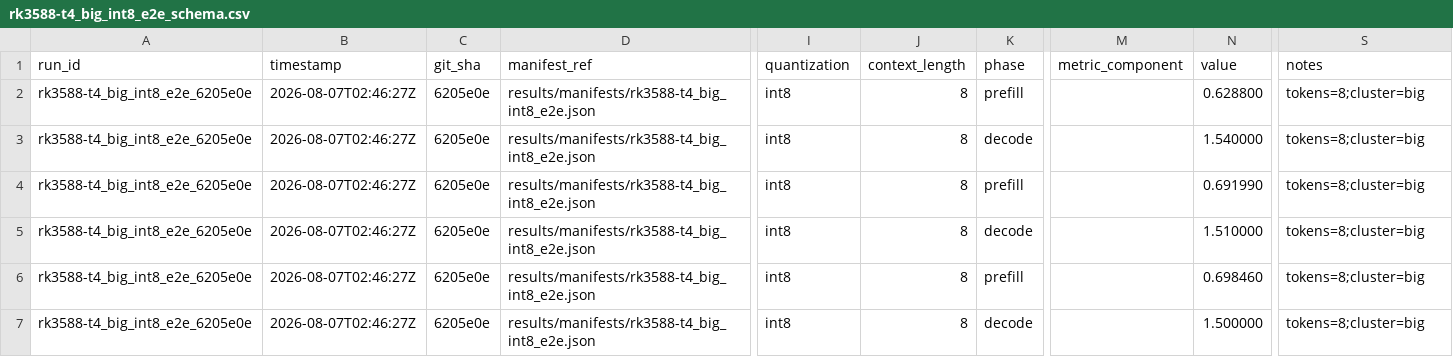
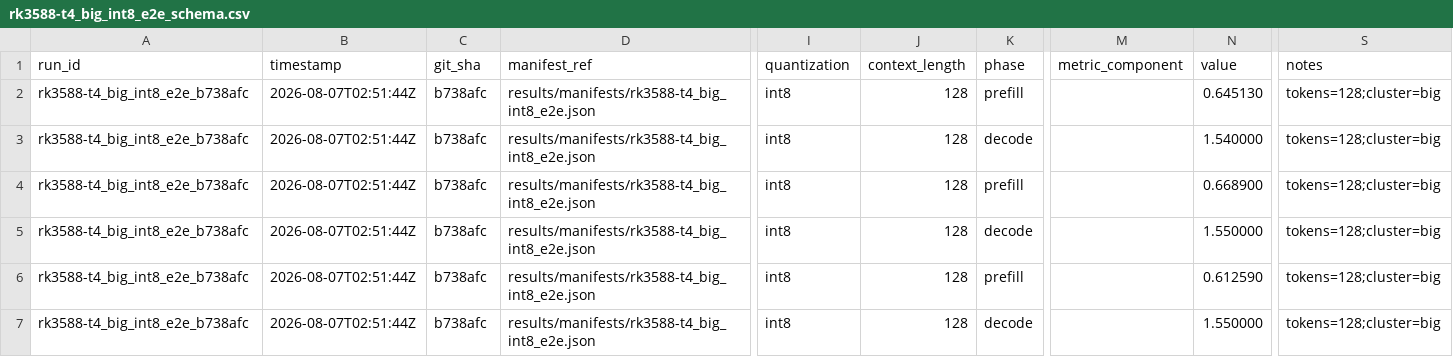
Before and after one commit to alexcasper/OrionsBelt, a CSV file: results/raw/rk3588-t4_big_int8_e2e_schema.csv, drawn as a sheet; only a part is shown, gaps mark what is left out; the diff names each change by its address in the sheet, - before the commit and + after, or states it on an @@ line.

Commit message:
t4: INT8 4B 128-token e2e decode cross-check (1.55 tok/s, ob-8qt.11)

```diff
--- a/results/raw/rk3588-t4_big_int8_e2e_schema.csv
+++ b/results/raw/rk3588-t4_big_int8_e2e_schema.csv
-A2:A7 (run_id): rk3588-t4_big_int8_e2e_6205e0e
+A2:A7 (run_id): rk3588-t4_big_int8_e2e_b738afc
-B2:B7 (timestamp): 2026-08-07T02:46:27Z
+B2:B7 (timestamp): 2026-08-07T02:51:44Z
-C2:C7 (git_sha): 6205e0e
+C2:C7 (git_sha): b738afc
-J2:J7 (context_length): 8
+J2:J7 (context_length): 128
-N2 (value): 0.628800
+N2 (value): 0.645130
-S2:S7 (notes): tokens=8;cluster=big
+S2:S7 (notes): tokens=128;cluster=big
-N4 (value): 0.691990
+N4 (value): 0.668900
-N5 (value): 1.510000
+N5 (value): 1.550000
-N6 (value): 0.698460
+N6 (value): 0.612590
-N7 (value): 1.500000
+N7 (value): 1.550000
```
Also changed, not shown: results/raw/rk3588-t4_big_int8_e2e_raw.csv, 3 other files.
